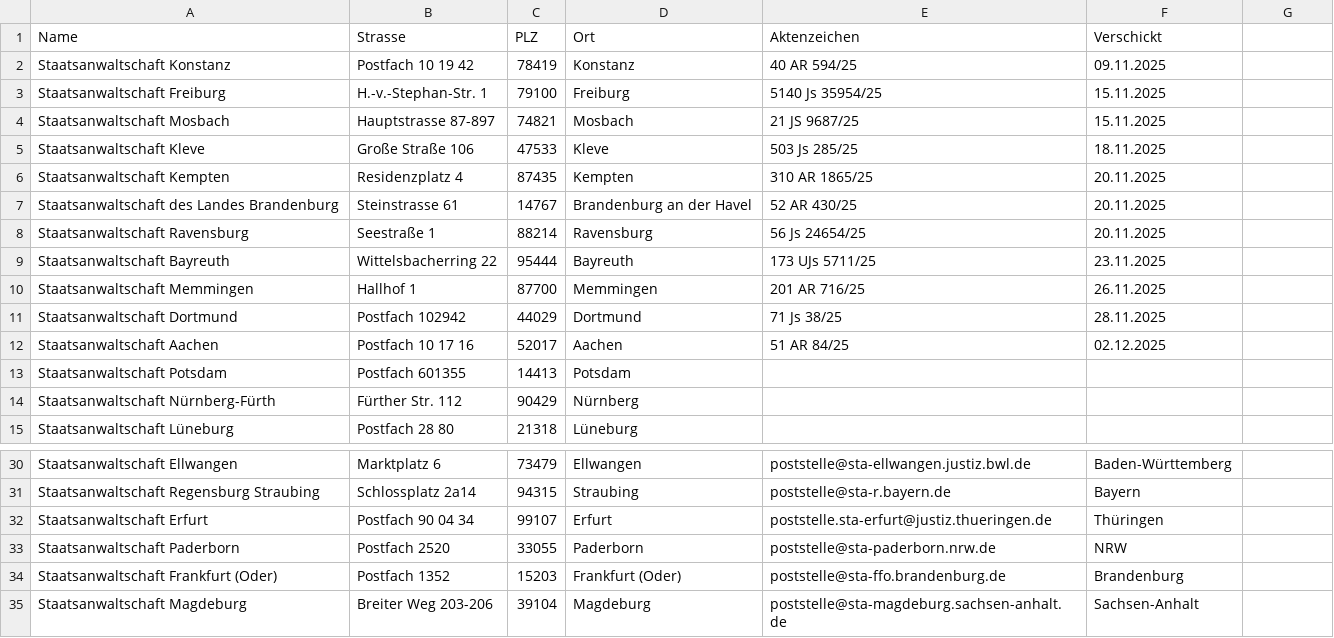
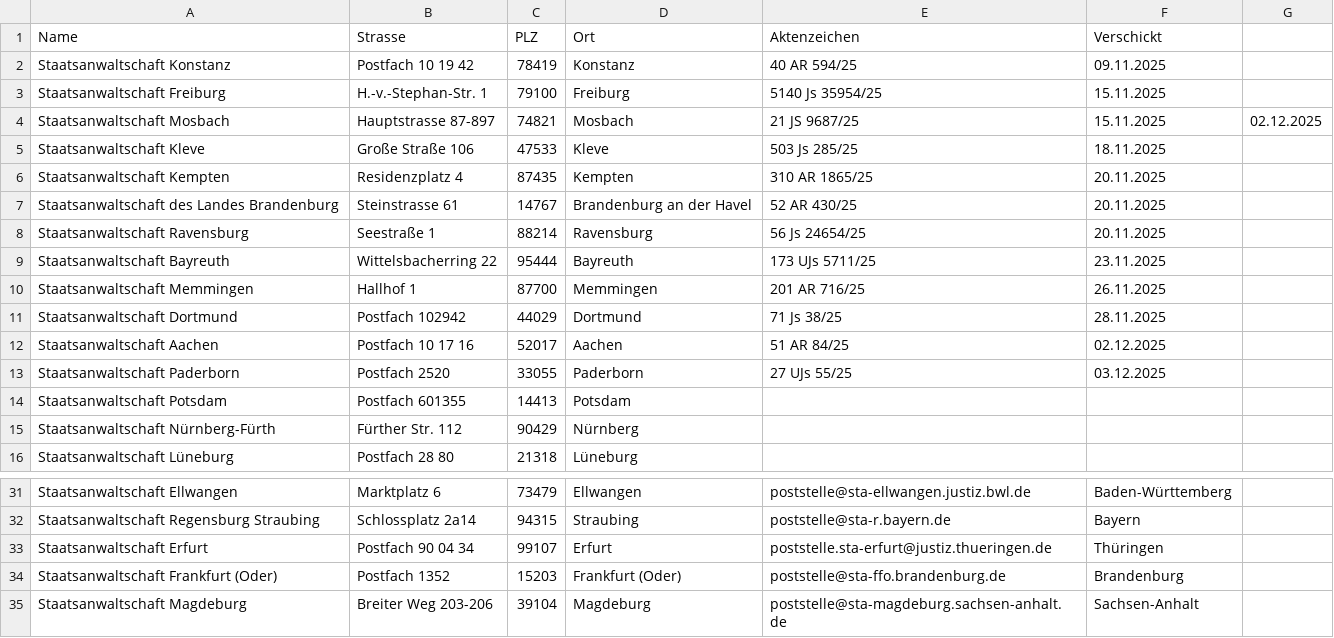
Before and after one commit to kechel/klima-strafanzeigen, a CSV file: antworten-3/staatsanwaltschaften-mit-aktenzeichen.csv, drawn as a sheet; only a part is shown, gaps mark what is left out.

```diff
--- a/antworten-3/staatsanwaltschaften-mit-aktenzeichen.csv
+++ b/antworten-3/staatsanwaltschaften-mit-aktenzeichen.csv
@@ -3,3 +3,3 @@ Staatsanwaltschaft Konstanz,Postfach 10 19 42,78419,Konstanz,40 AR 594/25,09.11.
 Staatsanwaltschaft Freiburg,H.-v.-Stephan-Str. 1,79100,Freiburg,5140 Js 35954/25,15.11.2025
-Staatsanwaltschaft Mosbach,Hauptstrasse 87-897,74821,Mosbach,21 JS 9687/25,15.11.2025
+Staatsanwaltschaft Mosbach,Hauptstrasse 87-897,74821,Mosbach,21 JS 9687/25,15.11.2025,02.12.2025
 Staatsanwaltschaft Kleve,Große Straße 106,47533,Kleve,503 Js 285/25,18.11.2025
@@ -12,2 +12,3 @@ Staatsanwaltschaft Dortmund,Postfach 102942,44029,Dortmund,71 Js 38/25,28.11.202
 Staatsanwaltschaft Aachen,Postfach 10 17 16,52017,Aachen,51 AR 84/25,02.12.2025
+Staatsanwaltschaft Paderborn,Postfach 2520,33055,Paderborn,27 UJs 55/25,03.12.2025
 Staatsanwaltschaft Potsdam,Postfach 601355,14413,Potsdam
@@ -32,3 +33,2 @@ Staatsanwaltschaft Regensburg Straubing,Schlossplatz 2a14,94315,Straubing,postst
 Staatsanwaltschaft Erfurt,Postfach 90 04 34,99107,Erfurt,poststelle.sta-erfurt@justiz.thueringen.de,Thüringen
-Staatsanwaltschaft Paderborn,Postfach 2520,33055,Paderborn,poststelle@sta-paderborn.nrw.de,NRW
 Staatsanwaltschaft Frankfurt (Oder),Postfach 1352,15203,Frankfurt (Oder),poststelle@sta-ffo.brandenburg.de,Brandenburg
```
Also changed, not shown: 3 other files.
